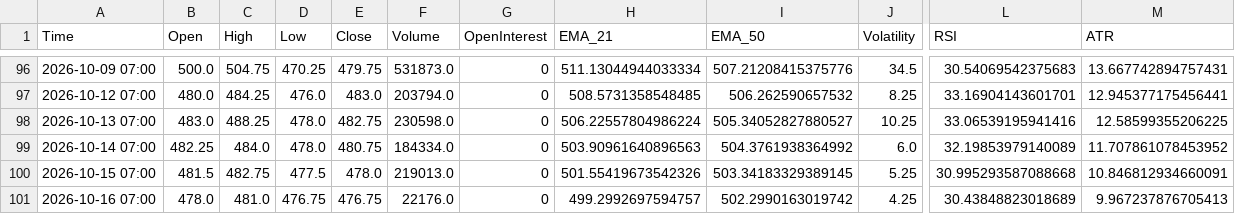
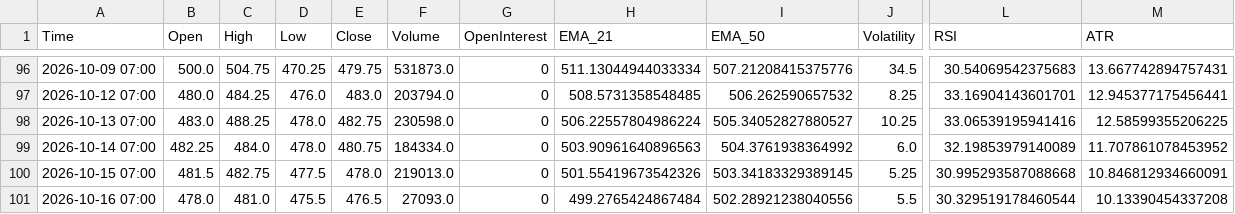
Before and after one commit to Thang-Cbot/dashboard, a CSV file: Data/output/ZC_active_D1.csv, drawn as a sheet; only a part is shown, gaps mark what is left out; the diff names each change by its address in the sheet, - before the commit and + after, or states it on an @@ line.

```diff
--- a/Data/output/ZC_active_D1.csv
+++ b/Data/output/ZC_active_D1.csv
-D101 (Low): 476.75
+D101 (Low): 475.5
-E101 (Close): 476.75
+E101 (Close): 476.5
-F101 (Volume): 22176.0
+F101 (Volume): 27093.0
-H101 (EMA_21): 499.2992697594757
+H101 (EMA_21): 499.2765424867484
-I101 (EMA_50): 502.2990163019742
+I101 (EMA_50): 502.28921238040556
-J101 (Volatility): 4.25
+J101 (Volatility): 5.5
-L101 (RSI): 30.43848823018689
+L101 (RSI): 30.329519178460544
-M101 (ATR): 9.967237876705413
+M101 (ATR): 10.13390454337208
```
Also changed, not shown: Data/output/ZC_dca_H1.csv, Data/output/ZC_swing_D1.csv, 15 other files.
